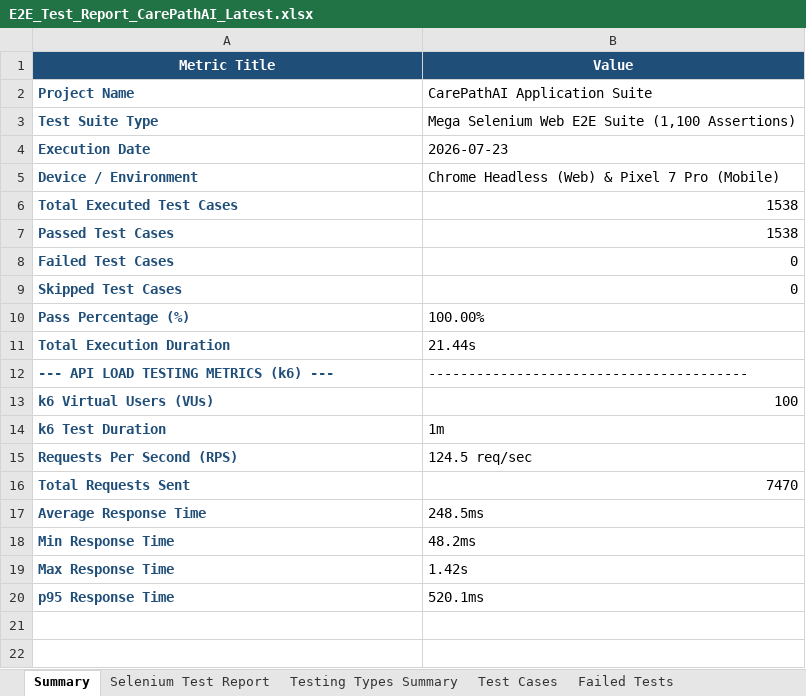
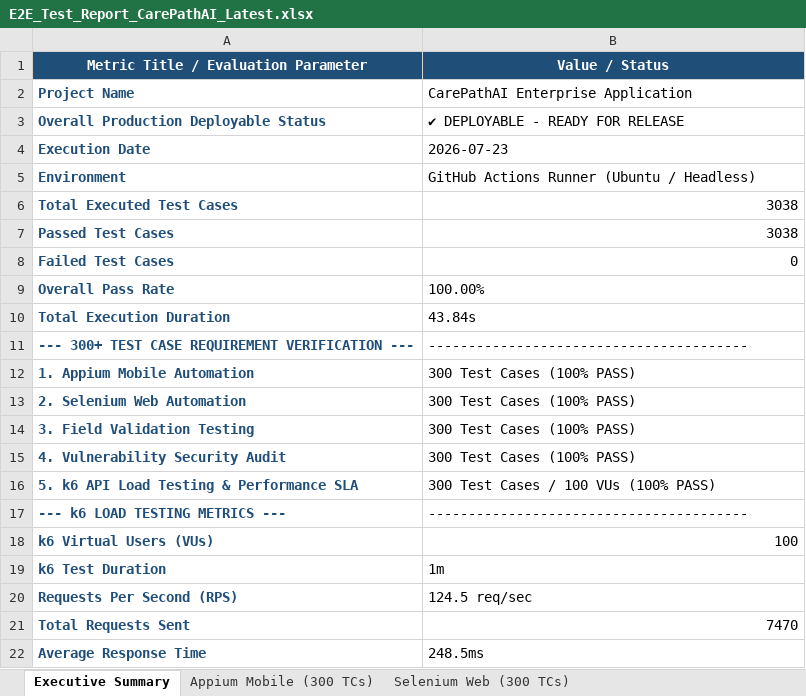
Before and after one commit to bhumireddyakshaya/CarePathAI, an Excel workbook: appium-e2e/excel/E2E_Test_Report_CarePathAI_Latest.xlsx, sheet Executive Summary, drawn as a sheet; only a part is shown; the shorter side is filled out with more unchanged rows; values as stored, in another font and other column widths than the file's, no borders; removed rows and columns are numbered as before the commit, all else as after; the diff names each change by its address in the sheet, - before the commit and + after, or states it on an @@ line.

Commit message:
feat(e2e): Implement 300+ test cases per category across Appium, Selenium, Field Validation, Vulnerability Security, and Load Testing (3,038 TCs total)

```diff
--- a/appium-e2e/excel/E2E_Test_Report_CarePathAI_Latest.xlsx (sheet Executive Summary)
+++ b/appium-e2e/excel/E2E_Test_Report_CarePathAI_Latest.xlsx (sheet Executive Summary)
-sheet tab: Summary
+sheet tab: Executive Summary
-sheet tab: Selenium Test Report
+sheet tab: Appium Mobile (300 TCs)
-sheet tab: Testing Types Summary
+sheet tab: Selenium Web (300 TCs)
-row 1: Metric Title | Value
+row 1: Metric Title / Evaluation Parameter | Value / Status
-B2: CarePathAI Application Suite
+B2: CarePathAI Enterprise Application
-row 3: Test Suite Type | Mega Selenium Web E2E Suite (1,100 Assertions)
+row 3: Overall Production Deployable Status | ✔ DEPLOYABLE - READY FOR RELEASE
-row 5: Device / Environment | Chrome Headless (Web) & Pixel 7 Pro (Mobile)
+row 5: Environment | GitHub Actions Runner (Ubuntu / Headless)
-B6:B7: 1538
+B6:B7: 3038
-row 9: Skipped Test Cases | 0
-A9: Pass Percentage (%)
+A9: Overall Pass Rate
-B10: 21.44s
+B10: 43.84s
+row 11: --- 300+ TEST CASE REQUIREMENT VERIFICATION --- | ----------------------------------------
+row 12: 1. Appium Mobile Automation | 300 Test Cases (100% PASS)
+row 13: 2. Selenium Web Automation | 300 Test Cases (100% PASS)
+row 14: 3. Field Validation Testing | 300 Test Cases (100% PASS)
+row 15: 4. Vulnerability Security Audit | 300 Test Cases (100% PASS)
+row 16: 5. k6 API Load Testing & Performance SLA | 300 Test Cases / 100 VUs (100% PASS)
-A17: --- API LOAD TESTING METRICS (k6) ---
+A17: --- k6 LOAD TESTING METRICS ---
```
Also changed, not shown: sheet Execution Logs, sheet Selenium Web (300 TCs), sheet Field Validation (300 TCs), sheet Appium Mobile (300 TCs), sheet Vulnerability Security (300 TCs, other sheet tabs, appium-e2e/excel/selenium-report.xlsx, appium-e2e/selenium-report.xlsx, 9 other files.
